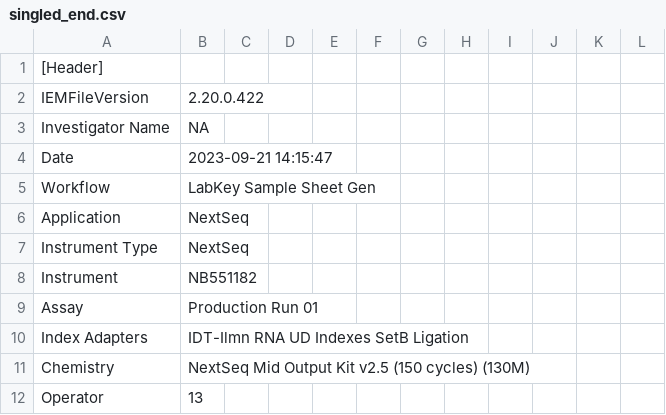
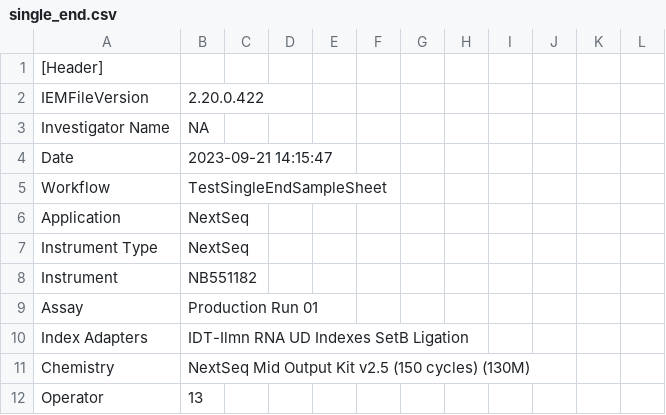
Before and after one commit to OpenOmics/weave, a CSV file: .tests/single_end/single_end.csv (was .tests/illumnia_demux/singled_end.csv), drawn as a sheet; only a part is shown.

Commit message:
fix: address docs formatting and add single end workflow ci

```diff
--- a/.tests/illumnia_demux/singled_end.csv
+++ b/.tests/single_end/single_end.csv
@@ -4,3 +4,3 @@ Investigator Name,NA
 Date,2023-09-21 14:15:47
-Workflow,LabKey Sample Sheet Gen
+Workflow,TestSingleEndSampleSheet
 Application,NextSeq
```
Also changed, not shown: 8 other files.
